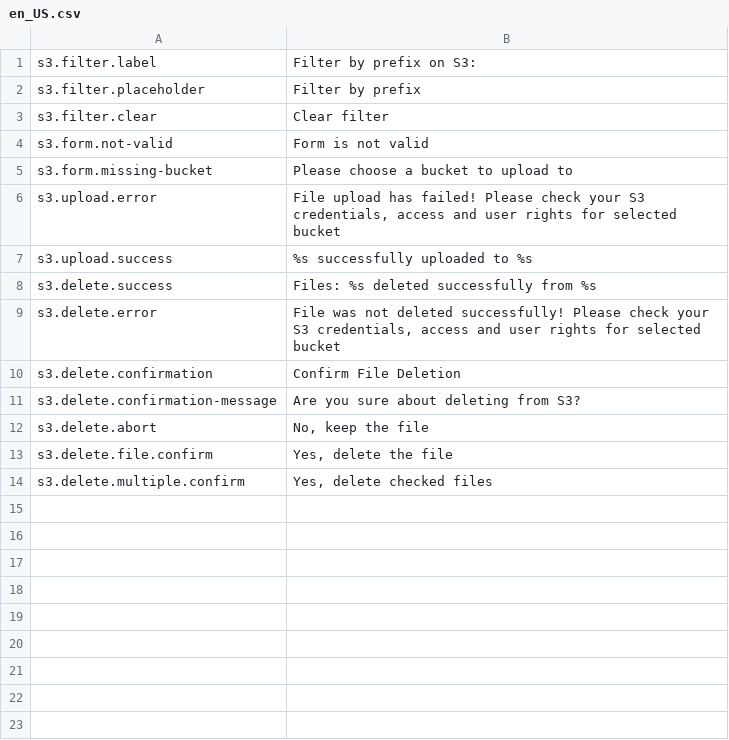
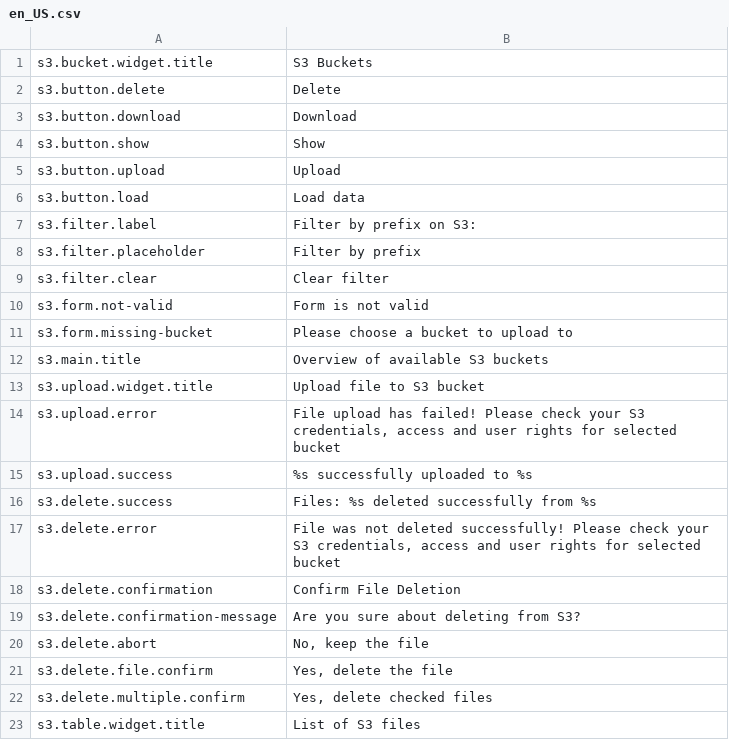
Before and after one commit to xiphias-vz/composer-package-creation-template, a CSV file: data/translation/Zed/en_US.csv, drawn as a sheet; the diff names each change by its address in the sheet, - before the commit and + after, or states it on an @@ line.

```diff
--- a/data/translation/Zed/en_US.csv
+++ b/data/translation/Zed/en_US.csv
+row 1: s3.bucket.widget.title | S3 Buckets
+row 2: s3.button.delete | Delete
+row 3: s3.button.download | Download
+row 4: s3.button.show | Show
+row 5: s3.button.upload | Upload
+row 6: s3.button.load | Load data
+row 12: s3.main.title | Overview of available S3 buckets
+row 13: s3.upload.widget.title | Upload file to S3 bucket
+row 23: s3.table.widget.title | List of S3 files
```
Also changed, not shown: data/translation/Zed/de_DE.csv, 25 other files.
